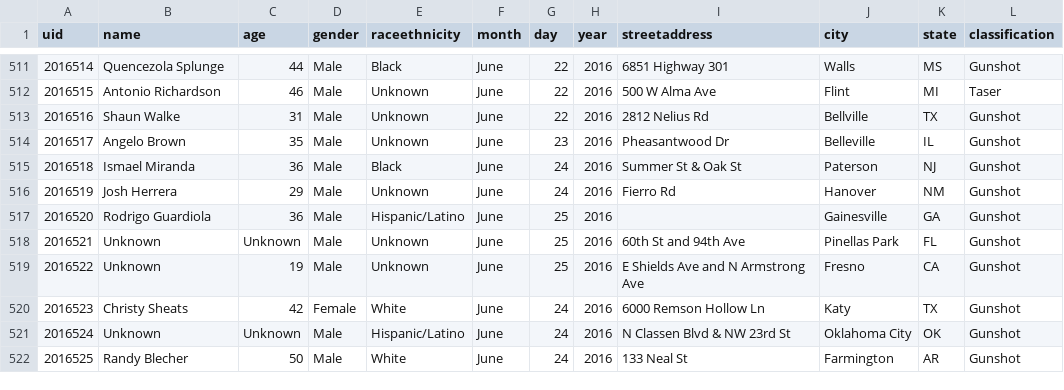
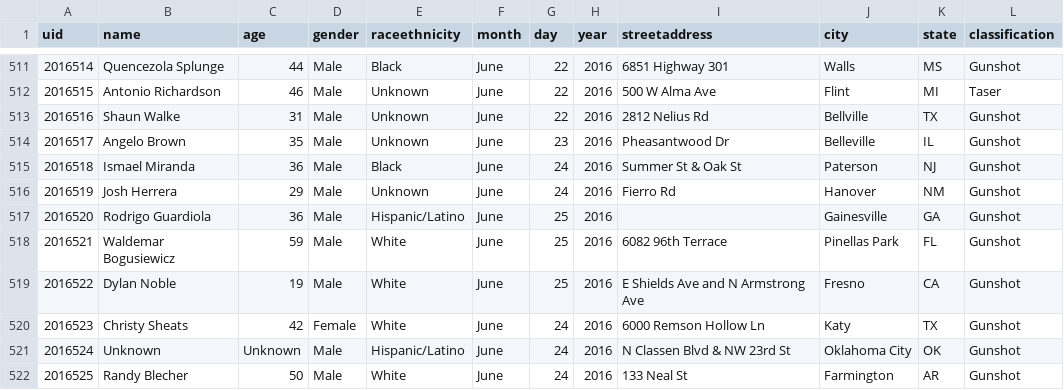
Before and after one commit to flother/thecounted, a CSV file: data/the-counted-2016.csv, drawn as a sheet; only a part is shown, gaps mark what is left out; the diff covers the shown part only; the diff names each change by its address in the sheet, - before the commit and + after, or states it on an @@ line.

```diff
--- a/data/the-counted-2016.csv
+++ b/data/the-counted-2016.csv
-B518 (name): Unknown
+B518 (name): Waldemar Bogusiewicz
-C518 (age): Unknown
+C518 (age): 59
-E518:E519 (raceethnicity): Unknown
+E518:E519 (raceethnicity): White
-I518 (streetaddress): 60th St and 94th Ave
+I518 (streetaddress): 6082 96th Terrace
-B519 (name): Unknown
+B519 (name): Dylan Noble
```
Also changed, not shown: 4 added rows and 5 edited cells elsewhere in this file.
